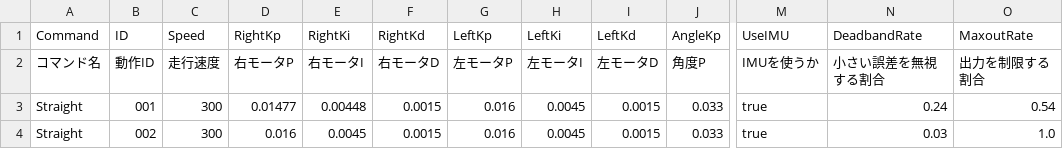
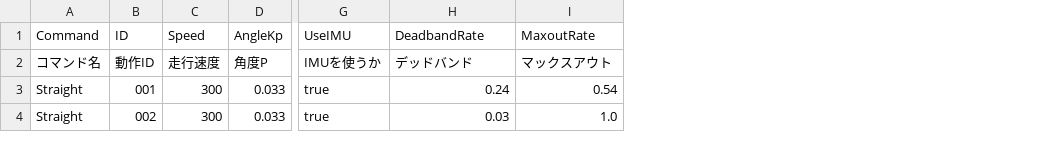
Before and after one commit to KatLab-MiyazakiUniv/etrobocon2026, a CSV file: datafiles/commands/Motions/Straight.csv, drawn as a sheet; only a part is shown, gaps mark what is left out; removed rows and columns are numbered as before the commit, all else as after; the diff names each change by its address in the sheet, - before the commit and + after, or states it on an @@ line.

Commit message:
update:細かい修正

```diff
--- a/datafiles/commands/Motions/Straight.csv
+++ b/datafiles/commands/Motions/Straight.csv
-column D (RightKp), rows 2-4: 右モータP | 0.01477 | 0.016
-column E (RightKi), rows 2-4: 右モータI | 0.00448 | 0.0045
-column F (RightKd), rows 2-4: 右モータD | 0.0015 | 0.0015
-column G (LeftKp), rows 2-4: 左モータP | 0.016 | 0.016
-column H (LeftKi), rows 2-4: 左モータI | 0.0045 | 0.0045
-column I (LeftKd), rows 2-4: 左モータD | 0.0015 | 0.0015
-H2 (DeadbandRate): 小さい誤差を無視する割合
+H2 (DeadbandRate): デッドバンド
-I2 (MaxoutRate): 出力を制限する割合
+I2 (MaxoutRate): マックスアウト
```
